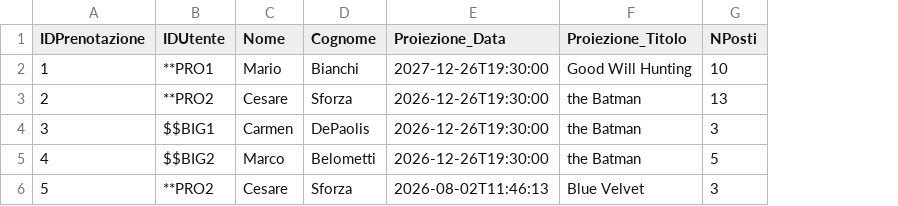
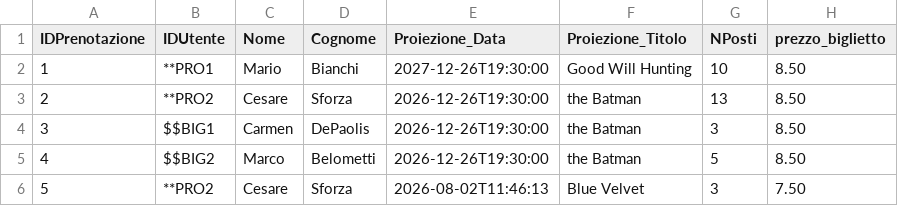
Before and after one commit to FrancescoFerrari-8K/Laboratorio-A-2026_-Francesco-Ferrari-Pasquale-Di-Tuccio-Nithay-Patricia-Gomez-Silva, a CSV file: data/Prenotazioni.csv, drawn as a sheet; the diff names each change by its address in the sheet, - before the commit and + after, or states it on an @@ line.

Commit message:
aggiunto prezzo bliglieto al csv

```diff
--- a/data/Prenotazioni.csv
+++ b/data/Prenotazioni.csv
+column H (prezzo_biglietto), rows 2-6: 8.50 | 8.50 | 8.50 | 8.50 | 7.50
```
Also changed, not shown: 1 other file.
